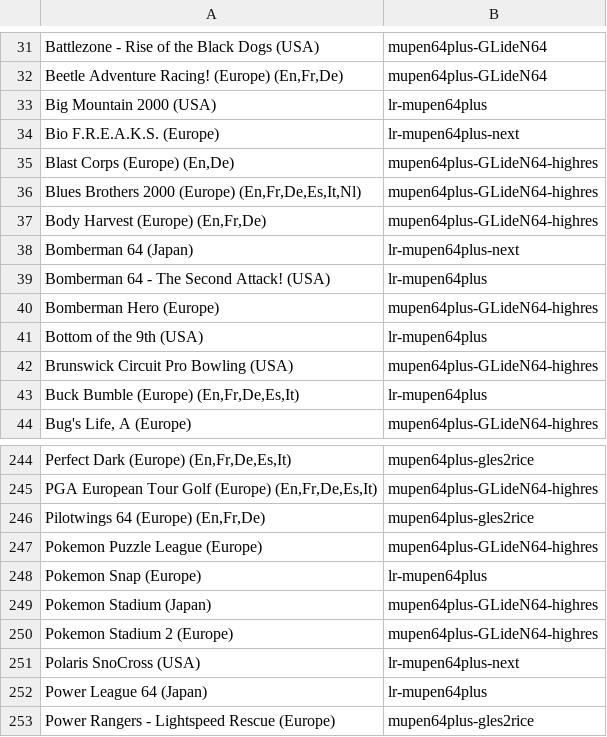
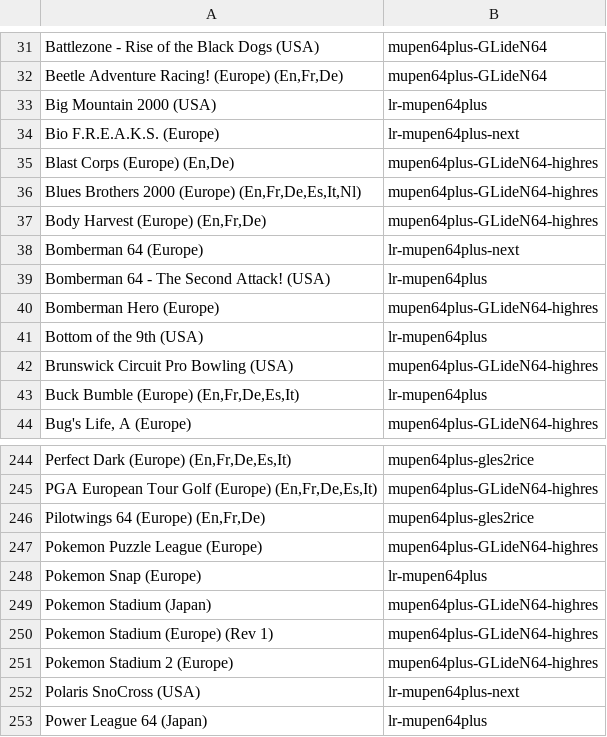
Before and after one commit to obrie/retrokit, a TSV file: config/systems/n64/emulators.tsv, drawn as a sheet; only a part is shown, gaps mark what is left out; the shorter side is filled out with more unchanged rows.

```diff
--- a/config/systems/n64/emulators.tsv
+++ b/config/systems/n64/emulators.tsv
@@ -37,3 +37,3 @@ Blues Brothers 2000 (Europe) (En,Fr,De,Es,It,Nl)	mupen64plus-GLideN64-highres
 Body Harvest (Europe) (En,Fr,De)	mupen64plus-GLideN64-highres
-Bomberman 64 (Japan)	lr-mupen64plus-next
+Bomberman 64 (Europe)	lr-mupen64plus-next
 Bomberman 64 - The Second Attack! (USA)	lr-mupen64plus
@@ -249,2 +249,3 @@ Pokemon Snap (Europe)	lr-mupen64plus
 Pokemon Stadium (Japan)	mupen64plus-GLideN64-highres
+Pokemon Stadium (Europe) (Rev 1)	mupen64plus-GLideN64-highres
 Pokemon Stadium 2 (Europe)	mupen64plus-GLideN64-highres
```
Also changed, not shown: 3 other files.
